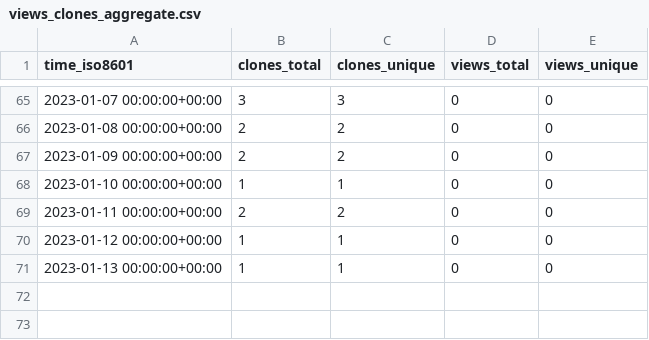
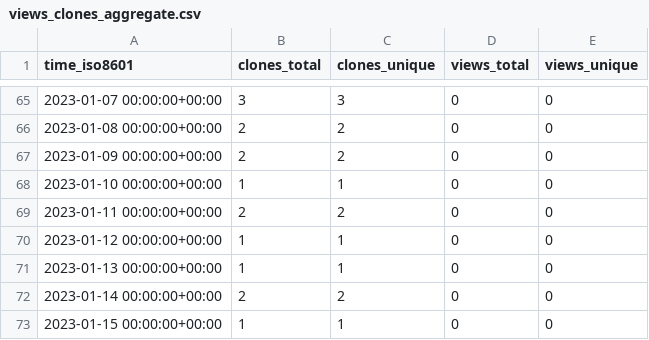
Before and after one commit to kingsdigitallab/layers-of-vision, a CSV file: kingsdigitallab/layers-of-vision/ghrs-data/views_clones_aggregate.csv, drawn as a sheet; only a part is shown, gaps mark what is left out.

```diff
--- a/kingsdigitallab/layers-of-vision/ghrs-data/views_clones_aggregate.csv
+++ b/kingsdigitallab/layers-of-vision/ghrs-data/views_clones_aggregate.csv
@@ -71 +71,3 @@ time_iso8601,clones_total,clones_unique,views_total,views_unique
 2023-01-13 00:00:00+00:00,1,1,0,0
+2023-01-14 00:00:00+00:00,2,2,0,0
+2023-01-15 00:00:00+00:00,1,1,0,0
```
Also changed, not shown: 1 other file.
